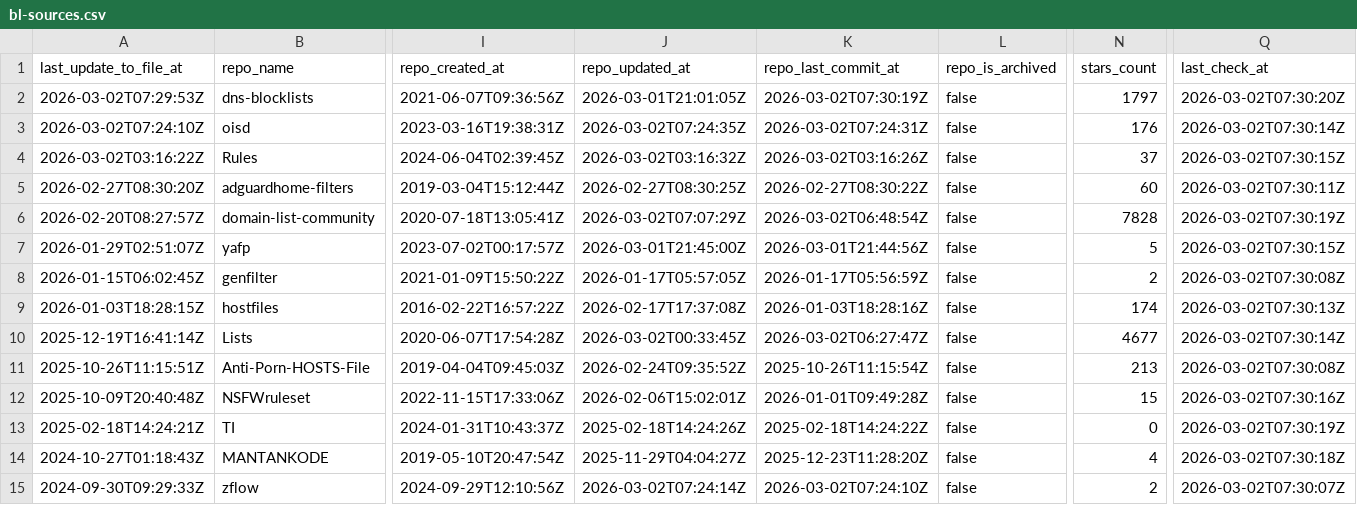
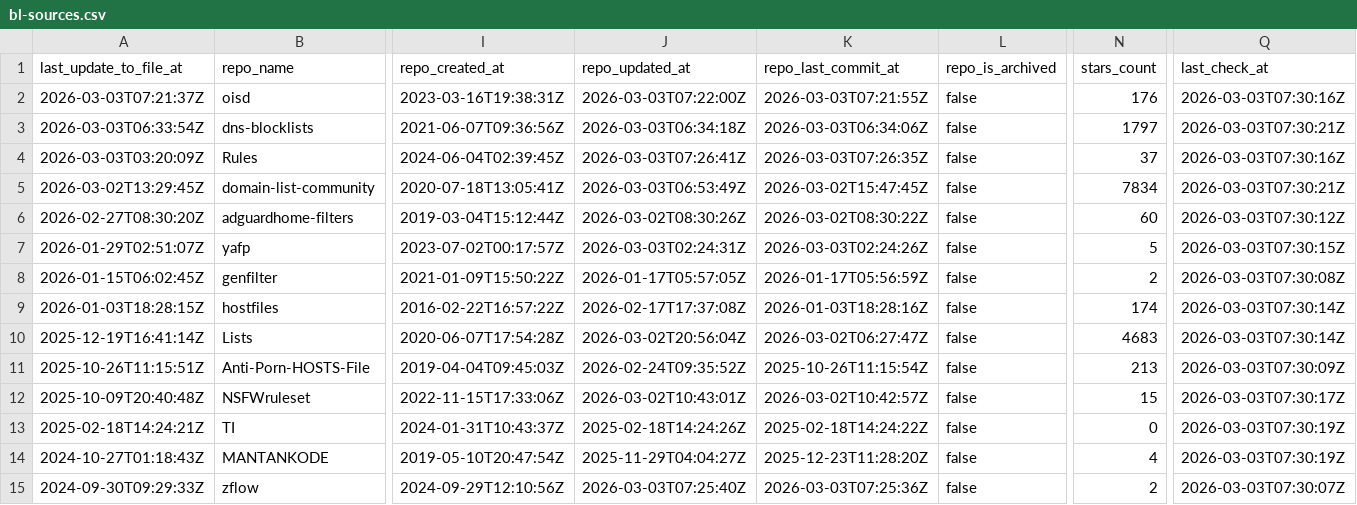
Before and after one commit to omkar861856/porn-domains, a CSV file: blacklist/bl-sources.csv, drawn as a sheet; only a part is shown, gaps mark what is left out; removed rows and columns are numbered as before the commit, all else as after; rows hold the shown columns only; the diff covers the shown part only; the diff names each change by its address in the sheet, - before the commit and + after, or states it on an @@ line.

Commit message:
[AUTO] Rebuild CSV files for sources
Runtime: 00h:00m:19s

```diff
--- a/blacklist/bl-sources.csv
+++ b/blacklist/bl-sources.csv
-row 2: 2026-03-02T07:29:53Z | dns-blocklists | 2021-06-07T09:36:56Z | 2026-03-01T21:01:05Z | 2026-03-02T07:30:19Z | false | 1797 | 2026-03-02T07:30:20Z
-A2 (last_update_to_file_at): 2026-03-02T07:24:10Z
+A2 (last_update_to_file_at): 2026-03-03T07:21:37Z
-J2 (repo_updated_at): 2026-03-02T07:24:35Z
+J2 (repo_updated_at): 2026-03-03T07:22:00Z
-K2 (repo_last_commit_at): 2026-03-02T07:24:31Z
+K2 (repo_last_commit_at): 2026-03-03T07:21:55Z
-Q2 (last_check_at): 2026-03-02T07:30:14Z
+Q2 (last_check_at): 2026-03-03T07:30:16Z
+row 3: 2026-03-03T06:33:54Z | dns-blocklists | 2021-06-07T09:36:56Z | 2026-03-03T06:34:18Z | 2026-03-03T06:34:06Z | false | 1797 | 2026-03-03T07:30:21Z
-A4 (last_update_to_file_at): 2026-03-02T03:16:22Z
+A4 (last_update_to_file_at): 2026-03-03T03:20:09Z
-J4 (repo_updated_at): 2026-03-02T03:16:32Z
+J4 (repo_updated_at): 2026-03-03T07:26:41Z
-K4 (repo_last_commit_at): 2026-03-02T03:16:26Z
+K4 (repo_last_commit_at): 2026-03-03T07:26:35Z
-Q4 (last_check_at): 2026-03-02T07:30:15Z
+Q4 (last_check_at): 2026-03-03T07:30:16Z
+row 5: 2026-03-02T13:29:45Z | domain-list-community | 2020-07-18T13:05:41Z | 2026-03-03T06:53:49Z | 2026-03-02T15:47:45Z | false | 7834 | 2026-03-03T07:30:21Z
-J6 (repo_updated_at): 2026-02-27T08:30:25Z
+J6 (repo_updated_at): 2026-03-02T08:30:26Z
-K6 (repo_last_commit_at): 2026-02-27T08:30:22Z
+K6 (repo_last_commit_at): 2026-03-02T08:30:22Z
-Q6 (last_check_at): 2026-03-02T07:30:11Z
+Q6 (last_check_at): 2026-03-03T07:30:12Z
-row 6: 2026-02-20T08:27:57Z | domain-list-community | 2020-07-18T13:05:41Z | 2026-03-02T07:07:29Z | 2026-03-02T06:48:54Z | false | 7828 | 2026-03-02T07:30:19Z
-J7 (repo_updated_at): 2026-03-01T21:45:00Z
+J7 (repo_updated_at): 2026-03-03T02:24:31Z
-K7 (repo_last_commit_at): 2026-03-01T21:44:56Z
+K7 (repo_last_commit_at): 2026-03-03T02:24:26Z
-Q7 (last_check_at): 2026-03-02T07:30:15Z
+Q7 (last_check_at): 2026-03-03T07:30:15Z
-Q8 (last_check_at): 2026-03-02T07:30:08Z
+Q8 (last_check_at): 2026-03-03T07:30:08Z
-Q9 (last_check_at): 2026-03-02T07:30:13Z
+Q9 (last_check_at): 2026-03-03T07:30:14Z
-J10 (repo_updated_at): 2026-03-02T00:33:45Z
+J10 (repo_updated_at): 2026-03-02T20:56:04Z
-N10 (stars_count): 4677
+N10 (stars_count): 4683
-Q10 (last_check_at): 2026-03-02T07:30:14Z
+Q10 (last_check_at): 2026-03-03T07:30:14Z
-Q11 (last_check_at): 2026-03-02T07:30:08Z
+Q11 (last_check_at): 2026-03-03T07:30:09Z
-J12 (repo_updated_at): 2026-02-06T15:02:01Z
+J12 (repo_updated_at): 2026-03-02T10:43:01Z
-K12 (repo_last_commit_at): 2026-01-01T09:49:28Z
+K12 (repo_last_commit_at): 2026-03-02T10:42:57Z
-Q12 (last_check_at): 2026-03-02T07:30:16Z
+Q12 (last_check_at): 2026-03-03T07:30:17Z
-Q13 (last_check_at): 2026-03-02T07:30:19Z
+Q13 (last_check_at): 2026-03-03T07:30:19Z
-Q14 (last_check_at): 2026-03-02T07:30:18Z
+Q14 (last_check_at): 2026-03-03T07:30:19Z
-J15 (repo_updated_at): 2026-03-02T07:24:14Z
+J15 (repo_updated_at): 2026-03-03T07:25:40Z
-K15 (repo_last_commit_at): 2026-03-02T07:24:10Z
+K15 (repo_last_commit_at): 2026-03-03T07:25:36Z
-Q15 (last_check_at): 2026-03-02T07:30:07Z
+Q15 (last_check_at): 2026-03-03T07:30:07Z
```
Also changed, not shown: 30 edited cells elsewhere in this file.
